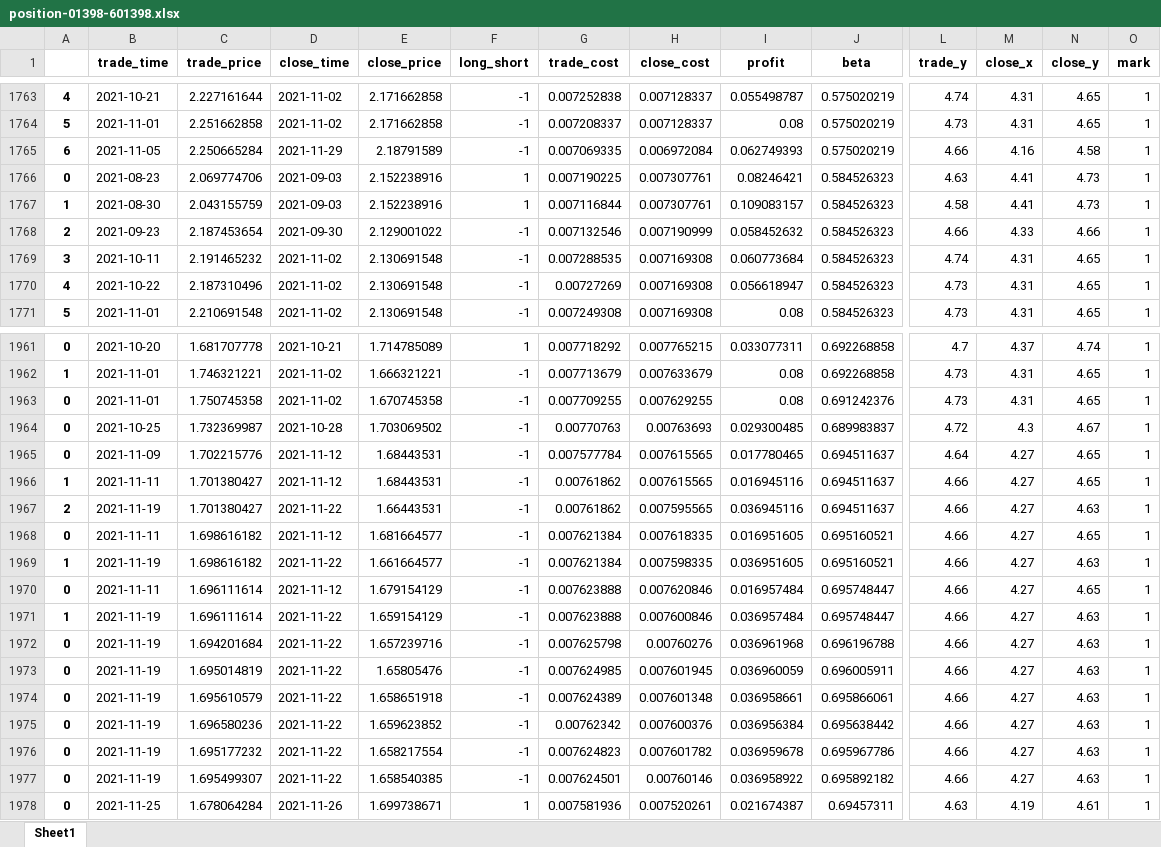
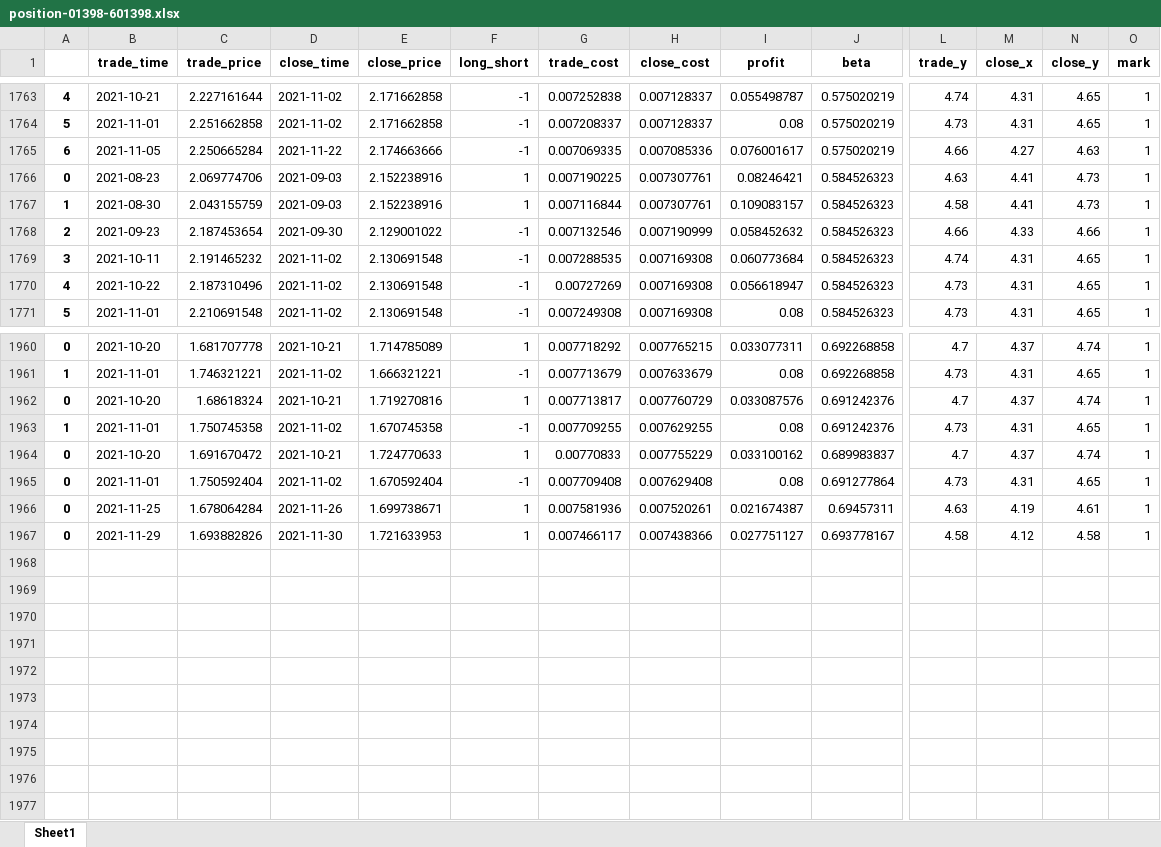
Before and after one commit to quanttrade/product, an Excel workbook: s60_signal/position-01398-601398.xlsx, sheet Sheet1, drawn as a sheet; only a part is shown, gaps mark what is left out; values as stored, in another font and other column widths than the file's, no borders; removed rows and columns are numbered as before the commit, all else as after; rows hold the shown columns only; the diff covers the shown part only; the diff names each change by its address in the sheet, - before the commit and + after, or states it on an @@ line.

```diff
--- a/s60_signal/position-01398-601398.xlsx (sheet Sheet1)
+++ b/s60_signal/position-01398-601398.xlsx (sheet Sheet1)
-D1765 (close_time): 2021-11-29
+D1765 (close_time): 2021-11-22
-E1765 (close_price): 2.18791589
+E1765 (close_price): 2.174663666
-H1765 (close_cost): 0.006972084
+H1765 (close_cost): 0.007085336
-I1765 (profit): 0.062749393
+I1765 (profit): 0.076001617
-M1765 (close_x): 4.16
+M1765 (close_x): 4.27
-N1765 (close_y): 4.58
+N1765 (close_y): 4.63
+row 1962: 0 | 2021-10-20 | 1.68618324 | 2021-10-21 | 1.719270816 | 1 | 0.007713817 | 0.007760729 | 0.033087576 | 0.691242376 | 4.7 | 4.37 | 4.74 | 1
-A1963: 0
+A1963: 1
-row 1964: 0 | 2021-10-25 | 1.732369987 | 2021-10-28 | 1.703069502 | -1 | 0.00770763 | 0.00763693 | 0.029300485 | 0.689983837 | 4.72 | 4.3 | 4.67 | 1
-row 1965: 0 | 2021-11-09 | 1.702215776 | 2021-11-12 | 1.68443531 | -1 | 0.007577784 | 0.007615565 | 0.017780465 | 0.694511637 | 4.64 | 4.27 | 4.65 | 1
-row 1966: 1 | 2021-11-11 | 1.701380427 | 2021-11-12 | 1.68443531 | -1 | 0.00761862 | 0.007615565 | 0.016945116 | 0.694511637 | 4.66 | 4.27 | 4.65 | 1
-row 1967: 2 | 2021-11-19 | 1.701380427 | 2021-11-22 | 1.66443531 | -1 | 0.00761862 | 0.007595565 | 0.036945116 | 0.694511637 | 4.66 | 4.27 | 4.63 | 1
-row 1968: 0 | 2021-11-11 | 1.698616182 | 2021-11-12 | 1.681664577 | -1 | 0.007621384 | 0.007618335 | 0.016951605 | 0.695160521 | 4.66 | 4.27 | 4.65 | 1
-row 1969: 1 | 2021-11-19 | 1.698616182 | 2021-11-22 | 1.661664577 | -1 | 0.007621384 | 0.007598335 | 0.036951605 | 0.695160521 | 4.66 | 4.27 | 4.63 | 1
-row 1970: 0 | 2021-11-11 | 1.696111614 | 2021-11-12 | 1.679154129 | -1 | 0.007623888 | 0.007620846 | 0.016957484 | 0.695748447 | 4.66 | 4.27 | 4.65 | 1
-row 1971: 1 | 2021-11-19 | 1.696111614 | 2021-11-22 | 1.659154129 | -1 | 0.007623888 | 0.007600846 | 0.036957484 | 0.695748447 | 4.66 | 4.27 | 4.63 | 1
-row 1972: 0 | 2021-11-19 | 1.694201684 | 2021-11-22 | 1.657239716 | -1 | 0.007625798 | 0.00760276 | 0.036961968 | 0.696196788 | 4.66 | 4.27 | 4.63 | 1
-row 1973: 0 | 2021-11-19 | 1.695014819 | 2021-11-22 | 1.65805476 | -1 | 0.007624985 | 0.007601945 | 0.036960059 | 0.696005911 | 4.66 | 4.27 | 4.63 | 1
-row 1974: 0 | 2021-11-19 | 1.695610579 | 2021-11-22 | 1.658651918 | -1 | 0.007624389 | 0.007601348 | 0.036958661 | 0.695866061 | 4.66 | 4.27 | 4.63 | 1
-row 1975: 0 | 2021-11-19 | 1.696580236 | 2021-11-22 | 1.659623852 | -1 | 0.00762342 | 0.007600376 | 0.036956384 | 0.695638442 | 4.66 | 4.27 | 4.63 | 1
-row 1976: 0 | 2021-11-19 | 1.695177232 | 2021-11-22 | 1.658217554 | -1 | 0.007624823 | 0.007601782 | 0.036959678 | 0.695967786 | 4.66 | 4.27 | 4.63 | 1
-row 1977: 0 | 2021-11-19 | 1.695499307 | 2021-11-22 | 1.658540385 | -1 | 0.007624501 | 0.00760146 | 0.036958922 | 0.695892182 | 4.66 | 4.27 | 4.63 | 1
+row 1964: 0 | 2021-10-20 | 1.691670472 | 2021-10-21 | 1.724770633 | 1 | 0.00770833 | 0.007755229 | 0.033100162 | 0.689983837 | 4.7 | 4.37 | 4.74 | 1
+row 1965: 0 | 2021-11-01 | 1.750592404 | 2021-11-02 | 1.670592404 | -1 | 0.007709408 | 0.007629408 | 0.08 | 0.691277864 | 4.73 | 4.31 | 4.65 | 1
+row 1967: 0 | 2021-11-29 | 1.693882826 | 2021-11-30 | 1.721633953 | 1 | 0.007466117 | 0.007438366 | 0.027751127 | 0.693778167 | 4.58 | 4.12 | 4.58 | 1
```
Also changed, not shown: 3 added rows, 4 removed rows and 66 edited cells elsewhere in this sheet, s60_signal/position-00358-600362.xlsx, s60_signal/position-00670-600115.xlsx, 57 other files.
